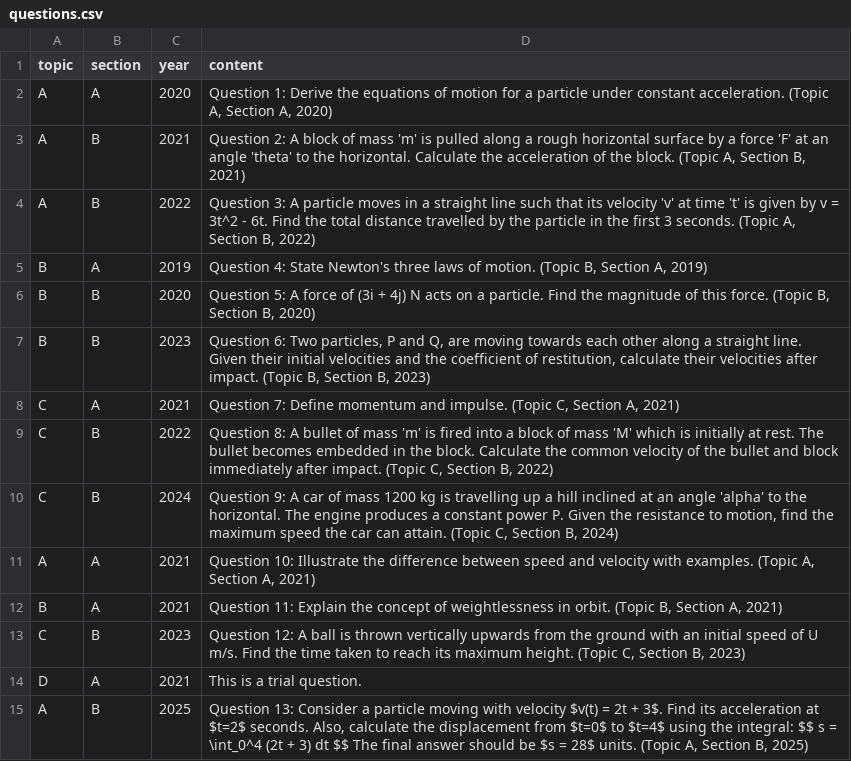
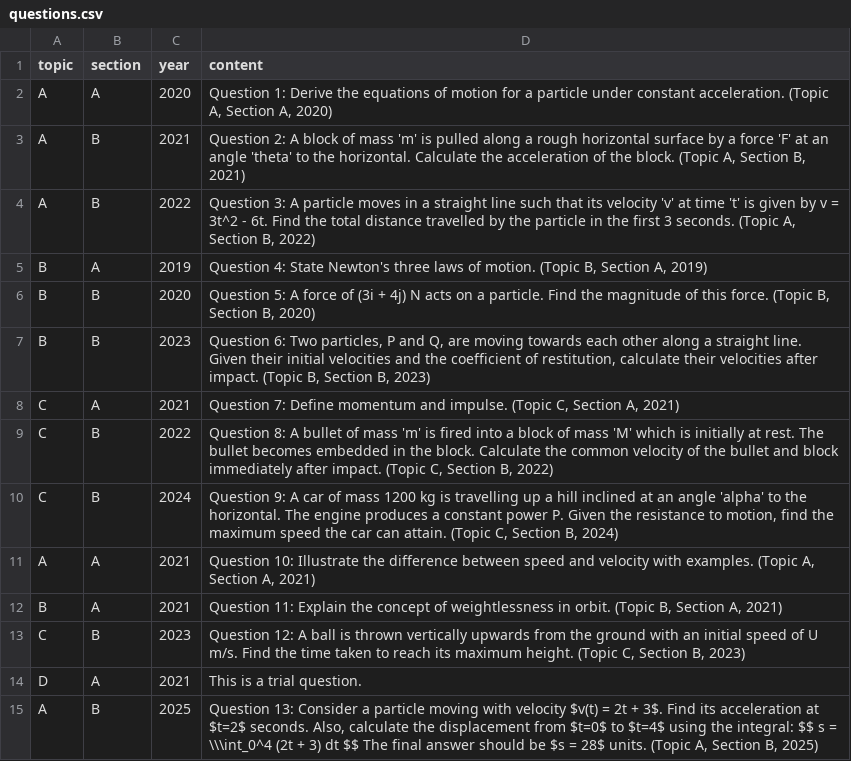
Before and after one commit to GHSMrAlvinChan/m1GHSpastpaperquestionbank, a CSV file: questions.csv, drawn as a sheet.

Commit message:
Update questions.csv

```diff
--- a/questions.csv
+++ b/questions.csv
@@ -14,2 +14,2 @@ C,B,2023,"Question 12: A ball is thrown vertically upwards from the ground with
 D,A,2021,"This is a trial question."
-A,B,2025,"Question 13: Consider a particle moving with velocity $v(t) = 2t + 3$. Find its acceleration at $t=2$ seconds. Also, calculate the displacement from $t=0$ to $t=4$ using the integral: $$ s = \int_0^4 (2t + 3) dt $$ The final answer should be $s = 28$ units. (Topic A, Section B, 2025)"
+A,B,2025,"Question 13: Consider a particle moving with velocity $v(t) = 2t + 3$. Find its acceleration at $t=2$ seconds. Also, calculate the displacement from $t=0$ to $t=4$ using the integral: $$ s = \\\int_0^4 (2t + 3) dt $$ The final answer should be $s = 28$ units. (Topic A, Section B, 2025)"
```
